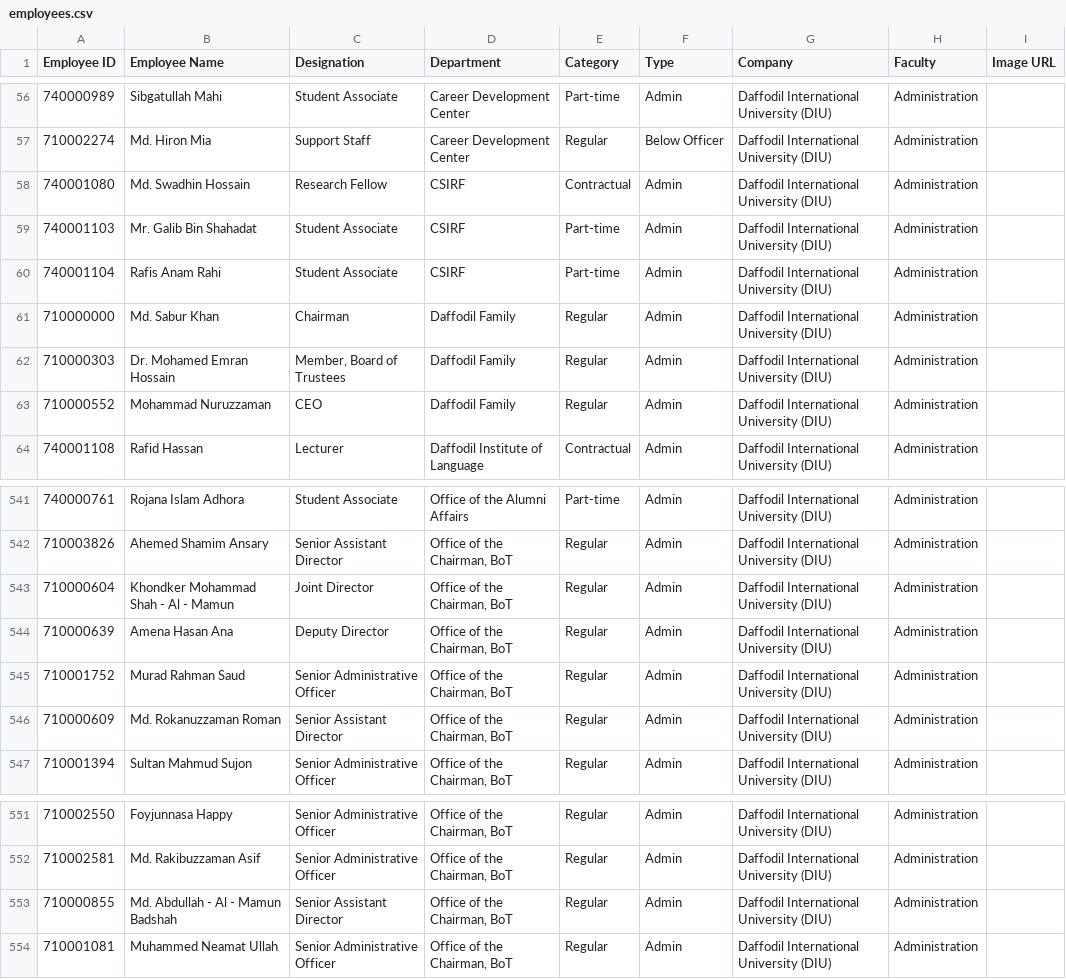
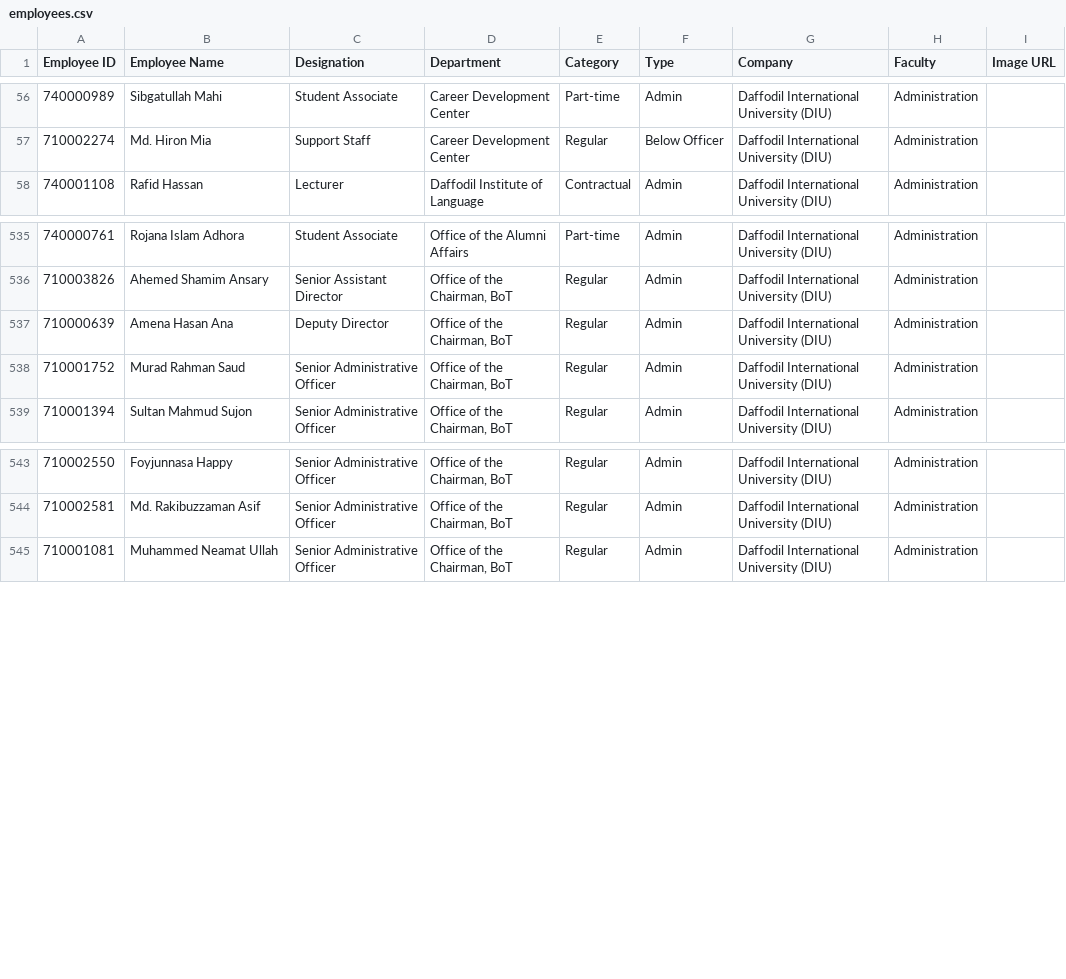
Before and after one commit to hroffice8/daffodil-feedback, a CSV file: employees.csv, drawn as a sheet; only a part is shown, gaps mark what is left out; the diff names each change by its address in the sheet, - before the commit and + after, or states it on an @@ line.

```diff
--- a/employees.csv
+++ b/employees.csv
-row 58: 740001080 | Md. Swadhin Hossain | Research Fellow | CSIRF | Contractual | Admin | Daffodil International University (DIU) | Administration
-row 59: 740001103 | Mr. Galib Bin Shahadat | Student Associate | CSIRF | Part-time | Admin | Daffodil International University (DIU) | Administration
-row 60: 740001104 | Rafis Anam Rahi | Student Associate | CSIRF | Part-time | Admin | Daffodil International University (DIU) | Administration
-row 61: 710000000 | Md. Sabur Khan | Chairman | Daffodil Family | Regular | Admin | Daffodil International University (DIU) | Administration
-row 62: 710000303 | Dr. Mohamed Emran Hossain | Member, Board of Trustees | Daffodil Family | Regular | Admin | Daffodil International University (DIU) | Administration
-row 63: 710000552 | Mohammad Nuruzzaman | CEO | Daffodil Family | Regular | Admin | Daffodil International University (DIU) | Administration
-row 543: 710000604 | Khondker Mohammad Shah - Al - Mamun | Joint Director | Office of the Chairman, BoT | Regular | Admin | Daffodil International University (DIU) | Administration
-row 546: 710000609 | Md. Rokanuzzaman Roman | Senior Assistant Director | Office of the Chairman, BoT | Regular | Admin | Daffodil International University (DIU) | Administration
-row 553: 710000855 | Md. Abdullah - Al - Mamun Badshah | Senior Assistant Director | Office of the Chairman, BoT | Regular | Admin | Daffodil International University (DIU) | Administration
```
